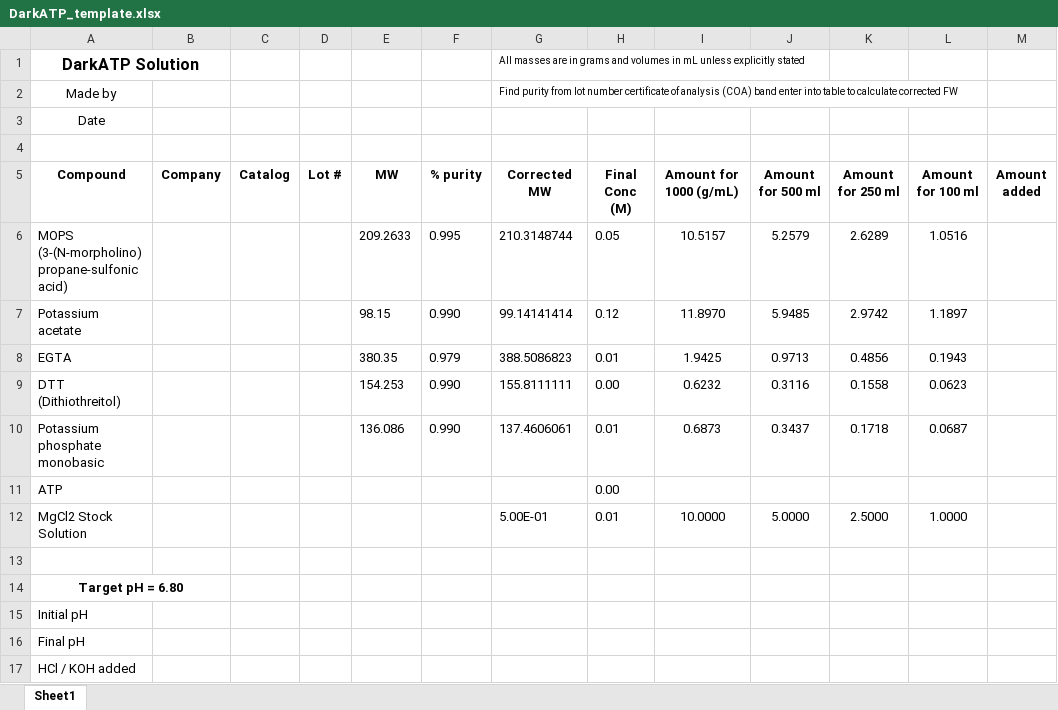
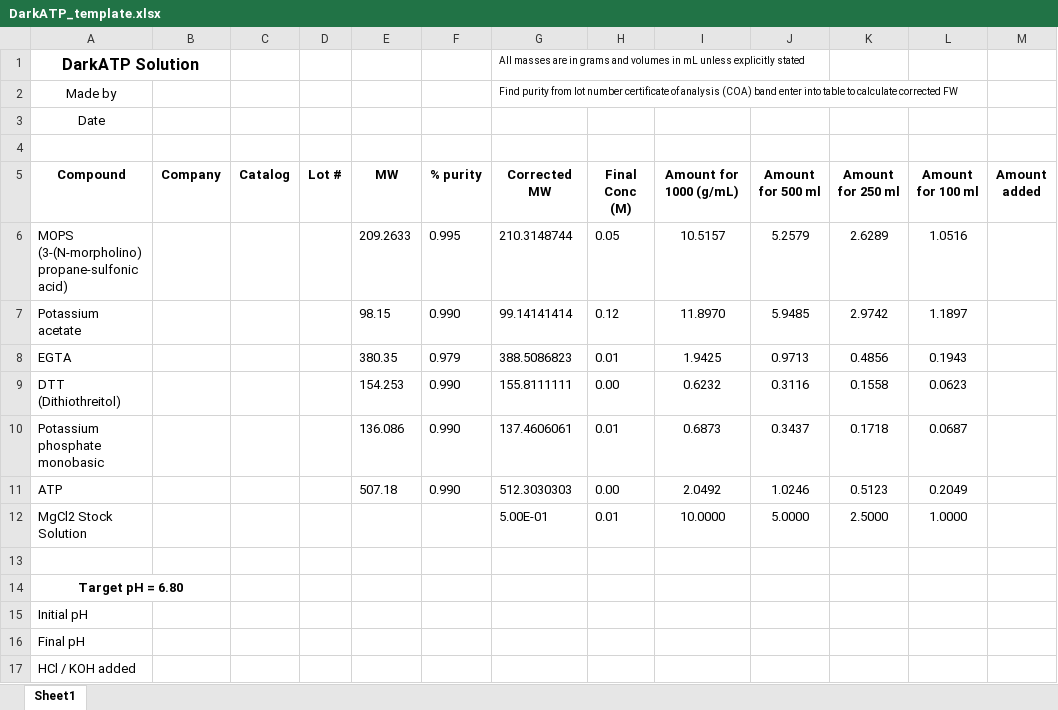
Before and after one commit to Campbell-Muscle-Lab/Protocols, an Excel workbook: Solution_recipes/Pulse_Chase_solutions/DarkATP_template.xlsx, sheet Sheet1, drawn as a sheet; values as stored, in another font and other column widths than the file's, no borders; the diff names each change by its address in the sheet, - before the commit and + after, or states it on an @@ line.

Commit message:
Update DarkATP_template.xlsx
Added info for ATP + formatting update

```diff
--- a/Solution_recipes/Pulse_Chase_solutions/DarkATP_template.xlsx (sheet Sheet1)
+++ b/Solution_recipes/Pulse_Chase_solutions/DarkATP_template.xlsx (sheet Sheet1)
-E11 (MW): (empty)
+E11 (MW): 507.18
-F11 (% purity): (empty)
+F11 (% purity): 0.990
-G11 (Corrected MW): (empty)
+G11 (Corrected MW): 512.3030303
-I11 (Amount for 1000 (g/mL)): (empty)
+I11 (Amount for 1000 (g/mL)): 2.0492
-J11 (Amount for 500 ml): (empty)
+J11 (Amount for 500 ml): 1.0246
-K11 (Amount for 250 ml): (empty)
+K11 (Amount for 250 ml): 0.5123
-L11 (Amount for 100 ml): (empty)
+L11 (Amount for 100 ml): 0.2049
```
